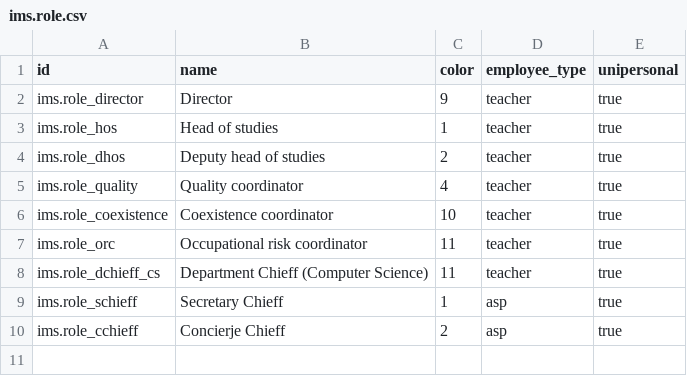
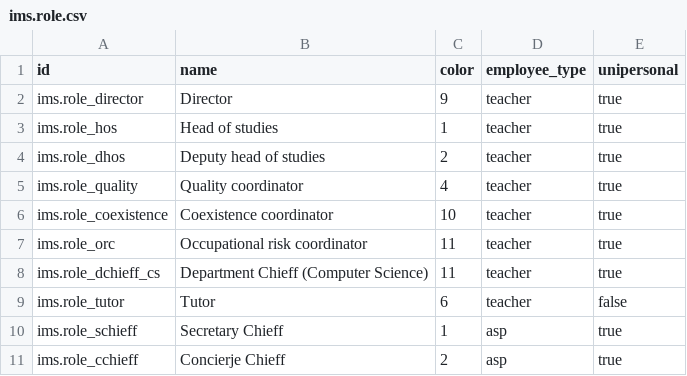
Before and after one commit to ElPuig/EMS, a CSV file: data/cat/ims.role.csv, drawn as a sheet; the diff names each change by its address in the sheet, - before the commit and + after, or states it on an @@ line.

Commit message:
Adding or removing tutor role automatically

```diff
--- a/data/cat/ims.role.csv
+++ b/data/cat/ims.role.csv
+row 9: ims.role_tutor | Tutor | 6 | teacher | false
```
Also changed, not shown: 1 other file.
